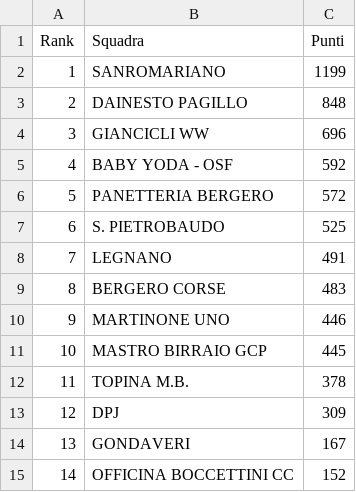
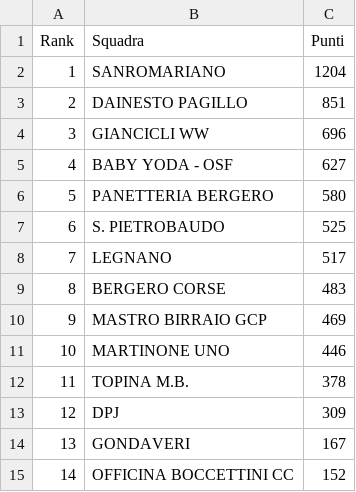
Before and after one commit to ciclismoreale/ciclismoreale.github.io, a CSV file: data/mensile.csv, drawn as a sheet.

```diff
--- a/data/mensile.csv
+++ b/data/mensile.csv
@@ -1,12 +1,12 @@
 Rank,Squadra,Punti
-1,SANROMARIANO,1199
-2,DAINESTO PAGILLO,848
+1,SANROMARIANO,1204
+2,DAINESTO PAGILLO,851
 3,GIANCICLI WW,696
-4,BABY YODA - OSF,592
-5,PANETTERIA BERGERO,572
+4,BABY YODA - OSF,627
+5,PANETTERIA BERGERO,580
 6,S. PIETROBAUDO,525
-7,LEGNANO,491
+7,LEGNANO,517
 8,BERGERO CORSE,483
-9,MARTINONE UNO,446
-10,MASTRO BIRRAIO GCP,445
+9,MASTRO BIRRAIO GCP,469
+10,MARTINONE UNO,446
 11,TOPINA M.B.,378
```
Also changed, not shown: data/cqranking_riders.csv, data/totale.csv, 11 other files.
